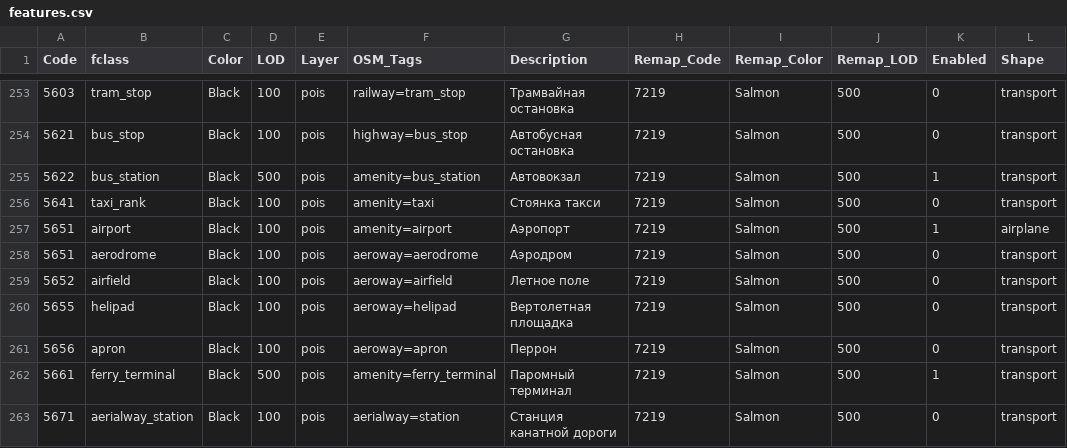
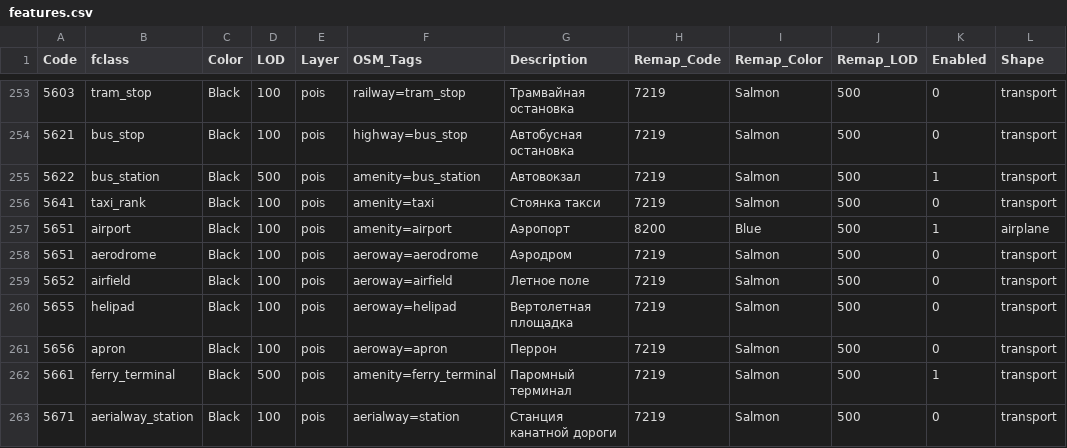
Before and after one commit to purrrock/dtg1-map-tools, a CSV file: features.csv, drawn as a sheet; only a part is shown, gaps mark what is left out.

Commit message:
POI shapes optimize

```diff
--- a/features.csv
+++ b/features.csv
@@ -256,3 +256,3 @@ Code;fclass;Color;LOD;Layer;OSM_Tags;Description;Remap_Code;Remap_Color;Remap_LO
 5641;taxi_rank;Black;100;pois;amenity=taxi;Стоянка такси;7219;Salmon;500;0;transport
-5651;airport;Black;100;pois;amenity=airport;Аэропорт;7219;Salmon;500;1;airplane
+5651;airport;Black;100;pois;amenity=airport;Аэропорт;8200;Blue;500;1;airplane
 5651;aerodrome;Black;100;pois;aeroway=aerodrome;Аэродром;7219;Salmon;500;0;transport
```
Also changed, not shown: 1 other file.
